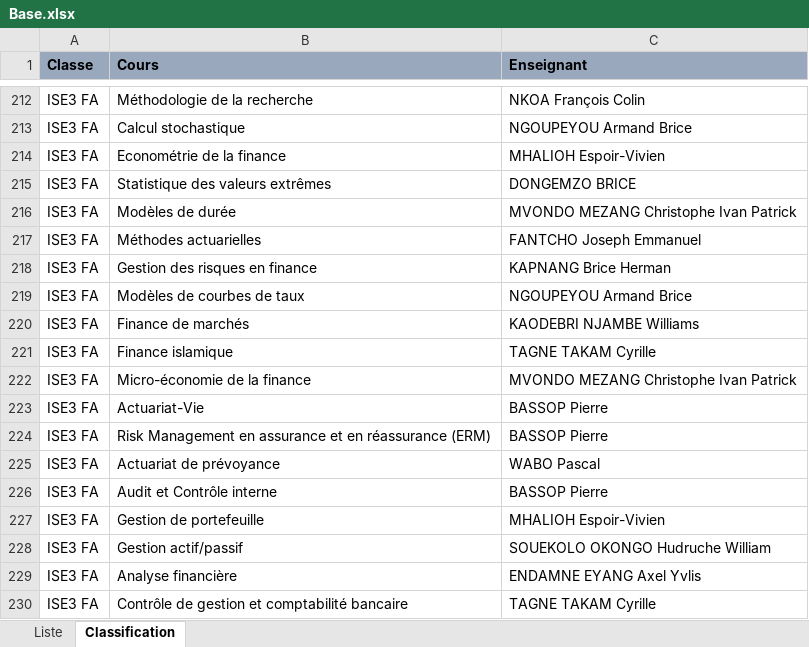
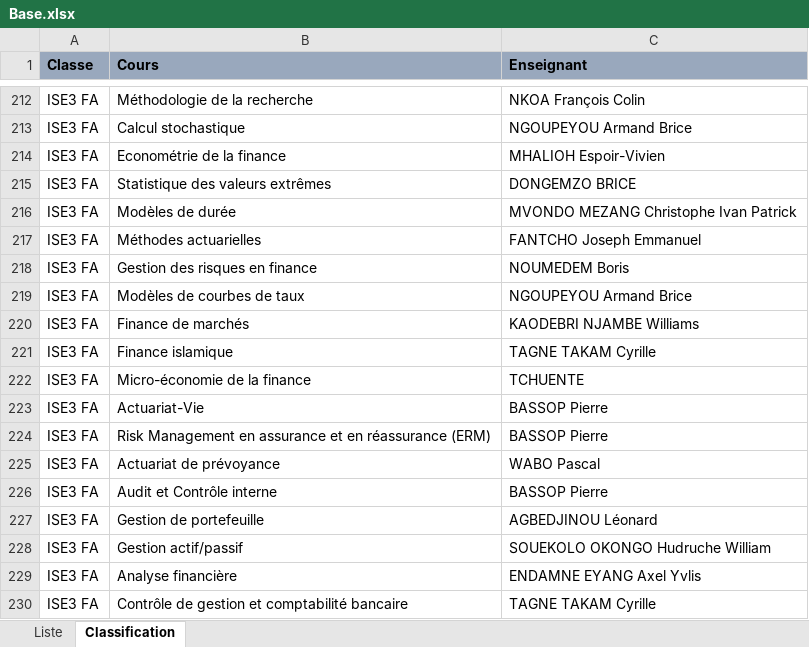
Before and after one commit to landrykeng/EVALUATION-2026, an Excel workbook: Base.xlsx, sheet Classification, drawn as a sheet; only a part is shown, gaps mark what is left out; values as stored, in another font and other column widths than the file's, no borders; the diff names each change by its address in the sheet, - before the commit and + after, or states it on an @@ line.

```diff
--- a/Base.xlsx (sheet Classification)
+++ b/Base.xlsx (sheet Classification)
-C218 (Enseignant): KAPNANG Brice Herman
+C218 (Enseignant): NOUMEDEM Boris
-C222 (Enseignant): MVONDO MEZANG Christophe Ivan Patrick
+C222 (Enseignant): TCHUENTE
-C227 (Enseignant): MHALIOH Espoir-Vivien
+C227 (Enseignant): AGBEDJINOU Léonard
```
Also changed, not shown: 2 other files.
